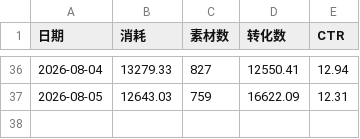
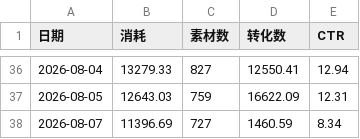
Before and after one commit to Hy088/chuangliang-data_625, a CSV file: me-history.csv, drawn as a sheet; only a part is shown, gaps mark what is left out; the diff names each change by its address in the sheet, - before the commit and + after, or states it on an @@ line.

```diff
--- a/me-history.csv
+++ b/me-history.csv
+row 38: 2026-08-07 | 11396.69 | 727 | 1460.59 | 8.34
```
Also changed, not shown: 2 other files.
